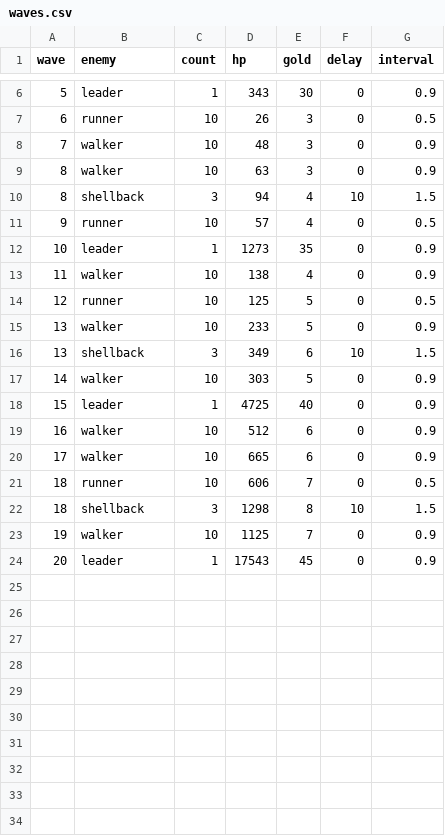
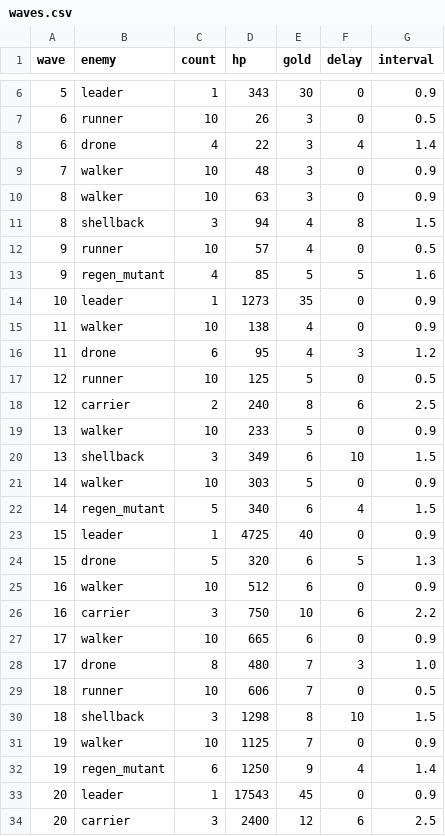
Before and after one commit to NanairoNika/Game_1, a CSV file: data/waves.csv, drawn as a sheet; only a part is shown, gaps mark what is left out.

```diff
--- a/data/waves.csv
+++ b/data/waves.csv
@@ -7,9 +7,13 @@
 6;runner;10;26;3;0;0.5
+6;drone;4;22;3;4;1.4
 7;walker;10;48;3;0;0.9
 8;walker;10;63;3;0;0.9
-8;shellback;3;94;4;10;1.5
+8;shellback;3;94;4;8;1.5
 9;runner;10;57;4;0;0.5
+9;regen_mutant;4;85;5;5;1.6
 10;leader;1;1273;35;0;0.9
 11;walker;10;138;4;0;0.9
+11;drone;6;95;4;3;1.2
 12;runner;10;125;5;0;0.5
+12;carrier;2;240;8;6;2.5
 13;walker;10;233;5;0;0.9
@@ -17,5 +21,9 @@
 14;walker;10;303;5;0;0.9
+14;regen_mutant;5;340;6;4;1.5
 15;leader;1;4725;40;0;0.9
+15;drone;5;320;6;5;1.3
 16;walker;10;512;6;0;0.9
+16;carrier;3;750;10;6;2.2
 17;walker;10;665;6;0;0.9
+17;drone;8;480;7;3;1.0
 18;runner;10;606;7;0;0.5
@@ -23,2 +31,4 @@
 19;walker;10;1125;7;0;0.9
+19;regen_mutant;6;1250;9;4;1.4
 20;leader;1;17543;45;0;0.9
+20;carrier;3;2400;12;6;2.5
```
Also changed, not shown: data/enemies.csv, data/hybrids.csv, 18 other files.
